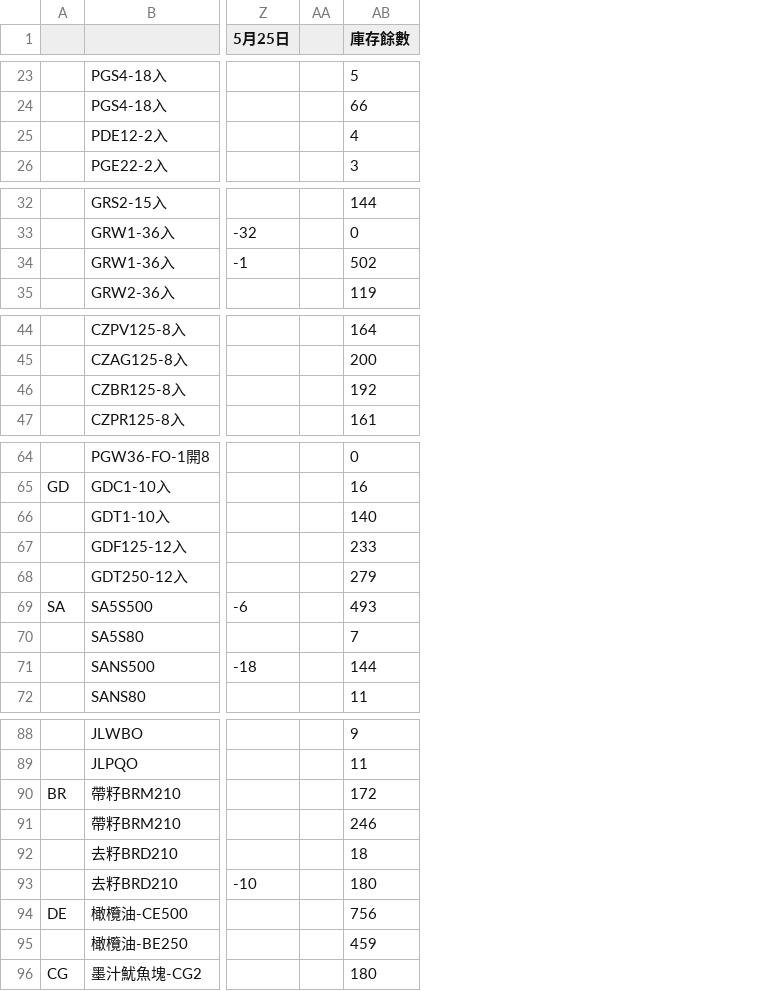
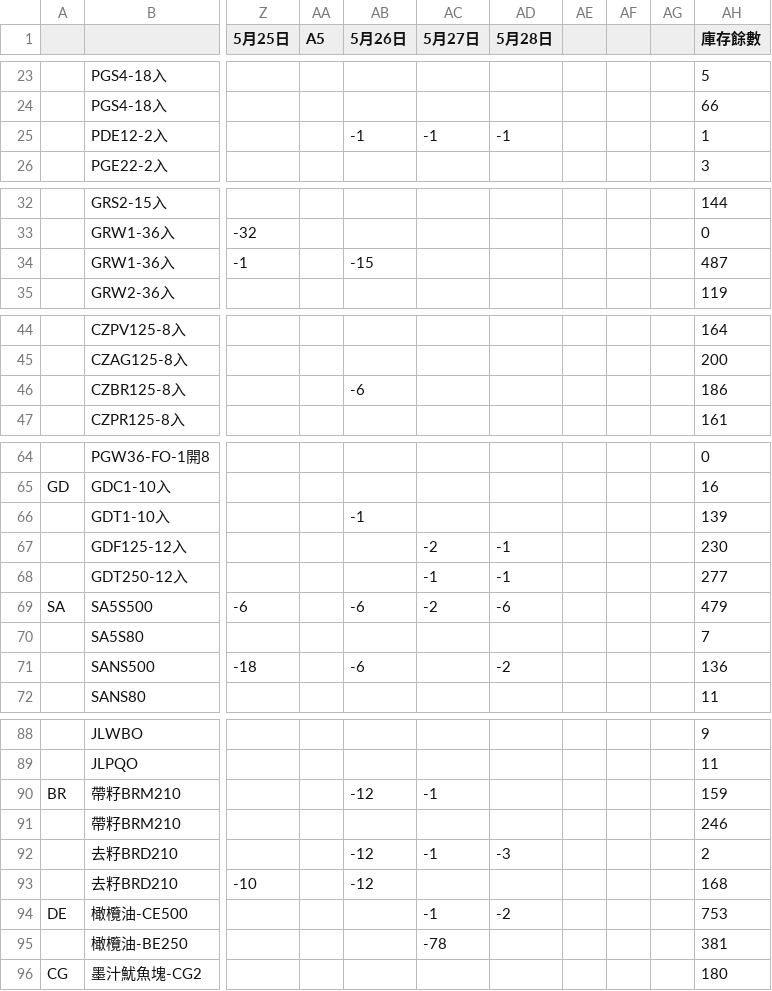
Before and after one commit to mingfonglpg-bit/-, a CSV file: chilled.csv, drawn as a sheet; only a part is shown, gaps mark what is left out; addresses are those after the commit; the diff covers the shown part only; the diff names each change by its address in the sheet, - before the commit and + after, or states it on an @@ line.

```diff
--- a/chilled.csv
+++ b/chilled.csv
+column AA (A5), empty
+column AB (5月26日), row 25: -1; row 34: -15; row 46: -6; rows 66-71: -1 |  |  | -6 |  | -6; rows 90-93: -12 |  | -12 | -12
+column AC (5月27日), row 25: -1; rows 67-69: -2 | -1 | -2; rows 90-95: -1 |  | -1 |  | -1 | -78
+column AD (5月28日), row 25: -1; rows 67-71: -1 | -1 | -6 |  | -2; rows 92-94: -3 |  | -2
+column AF, empty
+column AG, empty
-AH25 (庫存餘數): 4
+AH25 (庫存餘數): 1
-AH34 (庫存餘數): 502
+AH34 (庫存餘數): 487
-AH46 (庫存餘數): 192
+AH46 (庫存餘數): 186
-AH66 (庫存餘數): 140
+AH66 (庫存餘數): 139
-AH67 (庫存餘數): 233
+AH67 (庫存餘數): 230
-AH68 (庫存餘數): 279
+AH68 (庫存餘數): 277
-AH69 (庫存餘數): 493
+AH69 (庫存餘數): 479
-AH71 (庫存餘數): 144
+AH71 (庫存餘數): 136
-AH90 (庫存餘數): 172
+AH90 (庫存餘數): 159
-AH92 (庫存餘數): 18
+AH92 (庫存餘數): 2
-AH93 (庫存餘數): 180
+AH93 (庫存餘數): 168
-AH94 (庫存餘數): 756
+AH94 (庫存餘數): 753
-AH95 (庫存餘數): 459
+AH95 (庫存餘數): 381
```
Also changed, not shown: 10 edited cells elsewhere in this file, beef.csv, 2 other files.
